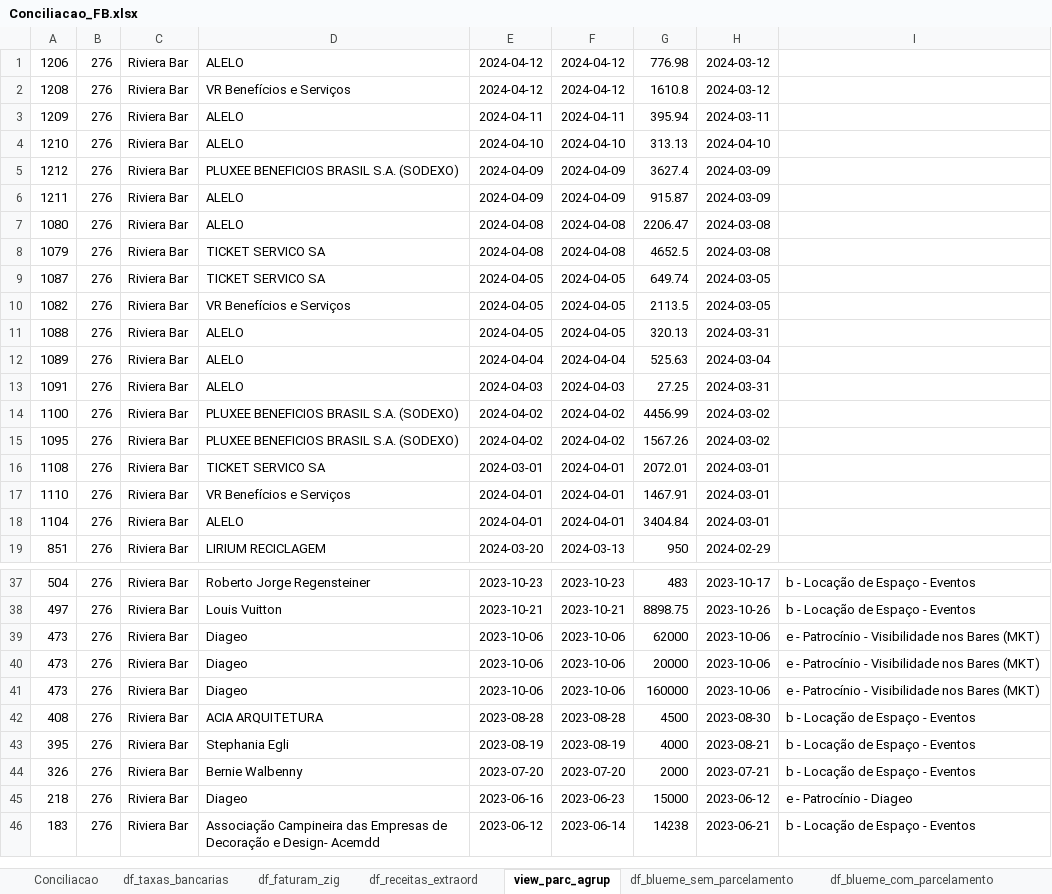
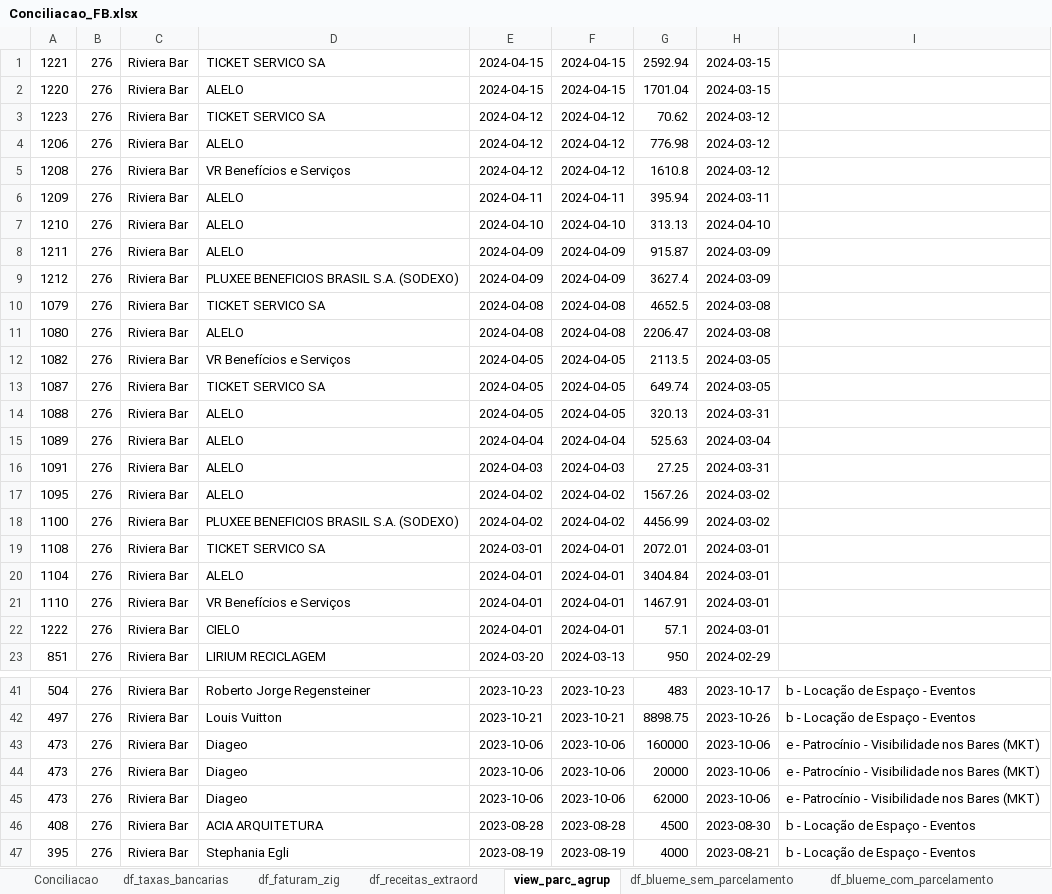
Before and after one commit to gabrielcunha91/fluxo-caixa-fb, an Excel workbook: Conciliacao_FB.xlsx, sheet view_parc_agrup, drawn as a sheet; only a part is shown, gaps mark what is left out; the shorter side is filled out with more unchanged rows; values as stored, in another font and other column widths than the file's, no borders; removed rows and columns are numbered as before the commit, all else as after; the diff names each change by its address in the sheet, - before the commit and + after, or states it on an @@ line.

```diff
--- a/Conciliacao_FB.xlsx (sheet view_parc_agrup)
+++ b/Conciliacao_FB.xlsx (sheet view_parc_agrup)
+row 1: 1221 | 276 | Riviera Bar | TICKET SERVICO SA | 2024-04-15 | 2024-04-15 | 2592.94 | 2024-03-15
+row 2: 1220 | 276 | Riviera Bar | ALELO | 2024-04-15 | 2024-04-15 | 1701.04 | 2024-03-15
+row 3: 1223 | 276 | Riviera Bar | TICKET SERVICO SA | 2024-04-12 | 2024-04-12 | 70.62 | 2024-03-12
@@ row 6 moved to row 8: 1211 @@
@@ row 8 moved to row 10: 1079 @@
@@ row 10 moved to row 12: 1082 @@
+row 17: 1095 | 276 | Riviera Bar | ALELO | 2024-04-02 | 2024-04-02 | 1567.26 | 2024-03-02
-row 15: 1095 | 276 | Riviera Bar | PLUXEE BENEFICIOS BRASIL S.A. (SODEXO) | 2024-04-02 | 2024-04-02 | 1567.26 | 2024-03-02
+row 20: 1104 | 276 | Riviera Bar | ALELO | 2024-04-01 | 2024-04-01 | 3404.84 | 2024-03-01
-A22: 1104
+A22: 1222
-D22: ALELO
+D22: CIELO
-G22: 3404.84
+G22: 57.1
@@ row 41 moved to row 43: 473 @@
@@ row 40 moved to row 44: 473 @@
```
Also changed, not shown: sheet Conciliacao, sheet df_blueme_sem_parcelamento, sheet df_faturam_zig, sheet df_extratos, sheet df_blueme_com_parcelamento, sheet df_receitas_extraord, 2 more sheets, 1 other file.
